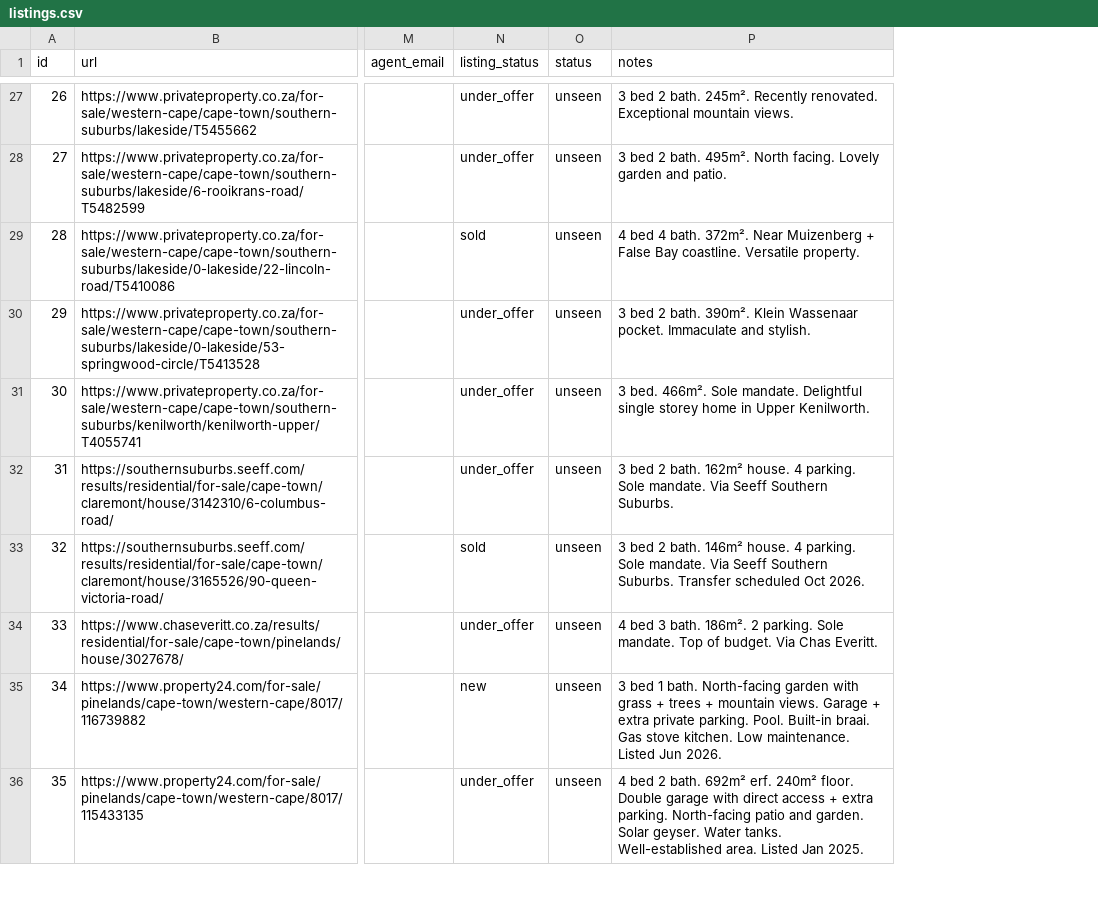
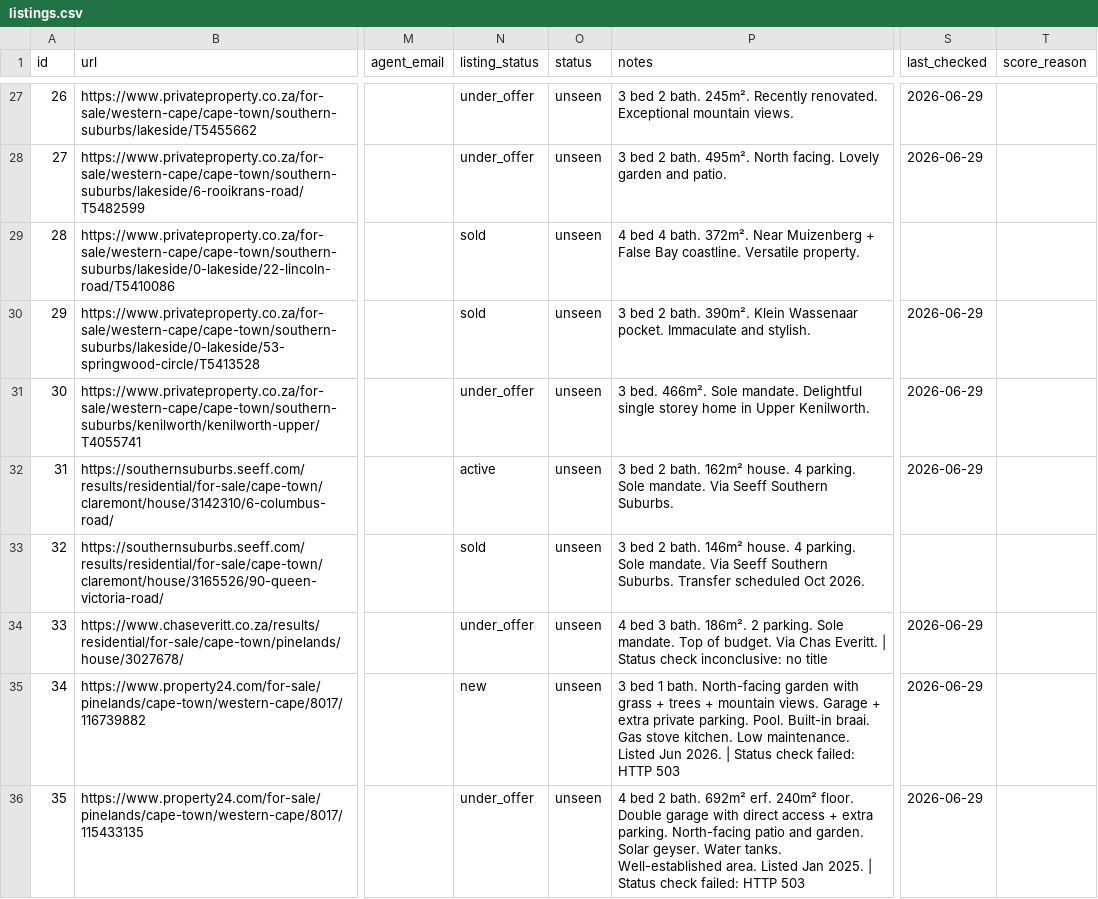
Before and after one commit to system123/house-search, a CSV file: listings.csv, drawn as a sheet; only a part is shown, gaps mark what is left out; the diff covers the shown part only; the diff names each change by its address in the sheet, - before the commit and + after, or states it on an @@ line.

```diff
--- a/listings.csv
+++ b/listings.csv
+column S (last_checked), rows 27-36: 2026-06-29 | 2026-06-29 |  | 2026-06-29 | 2026-06-29 | 2026-06-29 |  | 2026-06-29 | 2026-06-29 | 2026-06-29
+column T (score_reason), empty
-N30 (listing_status): under_offer
+N30 (listing_status): sold
-N32 (listing_status): under_offer
+N32 (listing_status): active
-P34 (notes): …Chas Everitt.
+P34 (notes): …Chas Everitt. | Status check inconclusive: no title
-P35 (notes): …Jun 2026.
+P35 (notes): …Jun 2026. | Status check failed: HTTP 503
-P36 (notes): …Jan 2025.
+P36 (notes): …Jan 2025. | Status check failed: HTTP 503
```
Also changed, not shown: 39 edited cells elsewhere in this file.
